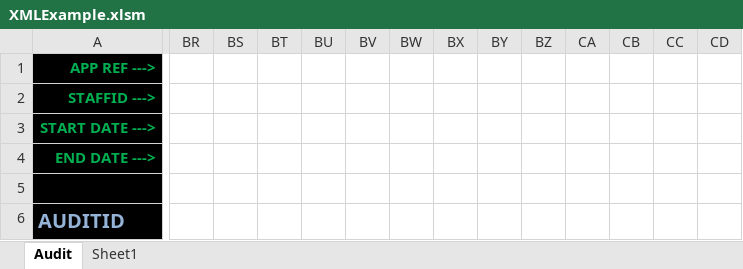
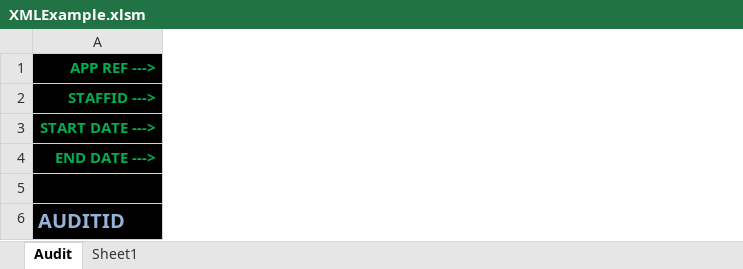
Before and after one commit to richardrulach/excel-vba, an Excel workbook: applications/XMLExample.xlsm, sheet Audit, drawn as a sheet; only a part is shown, gaps mark what is left out; values as stored, in another font and other column widths than the file's, no borders; charts and pictures not drawn; removed rows and columns are numbered as before the commit, all else as after; the diff covers the shown part only; the diff names each change by its address in the sheet, - before the commit and + after, or states it on an @@ line.

```diff
--- a/applications/XMLExample.xlsm (sheet Audit)
+++ b/applications/XMLExample.xlsm (sheet Audit)
-column BR, empty
-column BS, empty
-column BT, empty
-column BU, empty
-column BV, empty
-column BW, empty
-column BX, empty
-column BY, empty
-column BZ, empty
-column CA, empty
-column CB, empty
-column CC, empty
-column CD, empty
```
Also changed, not shown: 65 added rows, 76 removed rows, 4 added columns, 62 removed columns, 184 edited cells and cell formats elsewhere in this sheet.
